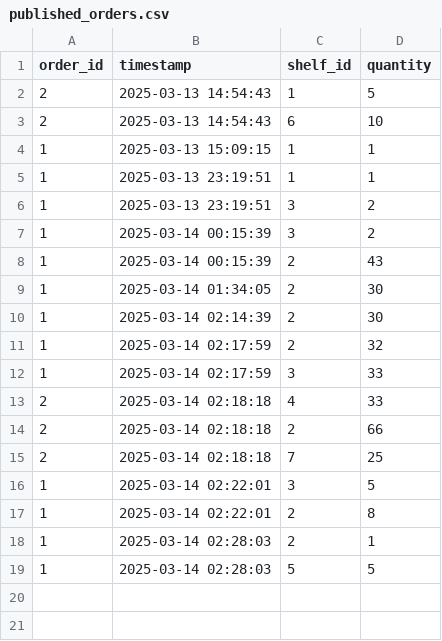
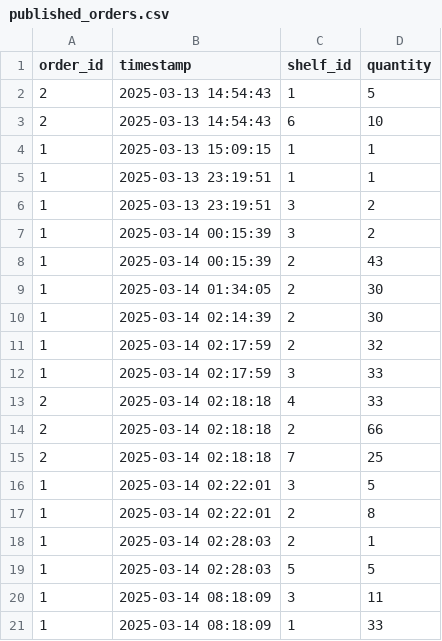
Before and after one commit to HBRS-SDP/ws24-multi-robot-task-distribution, a CSV file: src/web_server/web_server/published_orders.csv, drawn as a sheet; the diff names each change by its address in the sheet, - before the commit and + after, or states it on an @@ line.

```diff
--- a/src/web_server/web_server/published_orders.csv
+++ b/src/web_server/web_server/published_orders.csv
+row 20: 1 | 2025-03-14 08:18:09 | 3 | 11
+row 21: 1 | 2025-03-14 08:18:09 | 1 | 33
```
Also changed, not shown: 4 other files.
